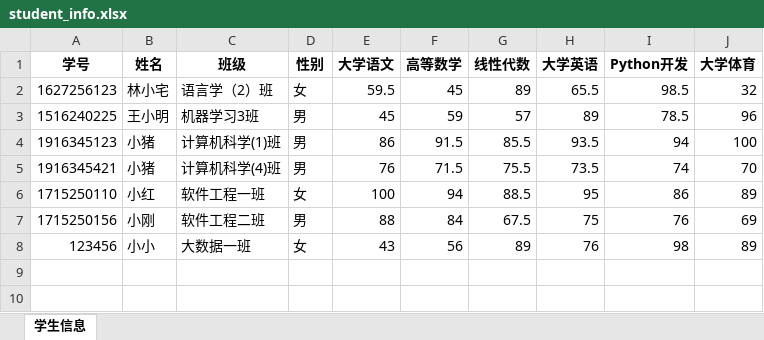
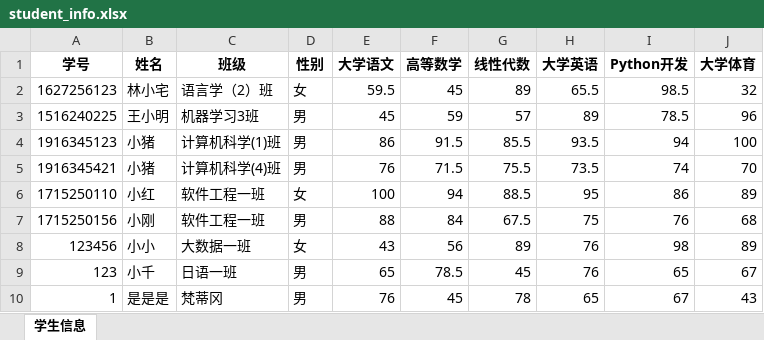
Before and after one commit to randolphcyg/husky_pywork, an Excel workbook: handle_tk_gui/student_info.xlsx, sheet 学生信息, drawn as a sheet; values as stored, in another font and other column widths than the file's, no borders; the diff names each change by its address in the sheet, - before the commit and + after, or states it on an @@ line.

```diff
--- a/handle_tk_gui/student_info.xlsx (sheet 学生信息)
+++ b/handle_tk_gui/student_info.xlsx (sheet 学生信息)
-C7 (班级): 软件工程二班
+C7 (班级): 软件工程一班
-J7 (大学体育): 69
+J7 (大学体育): 68
+row 9: 123 | 小千 | 日语一班 | 男 | 65 | 78.5 | 45 | 76 | 65 | 67
+row 10: 1 | 是是是 | 梵蒂冈 | 男 | 76 | 45 | 78 | 65 | 67 | 43
```
Also changed, not shown: 5 other files.
